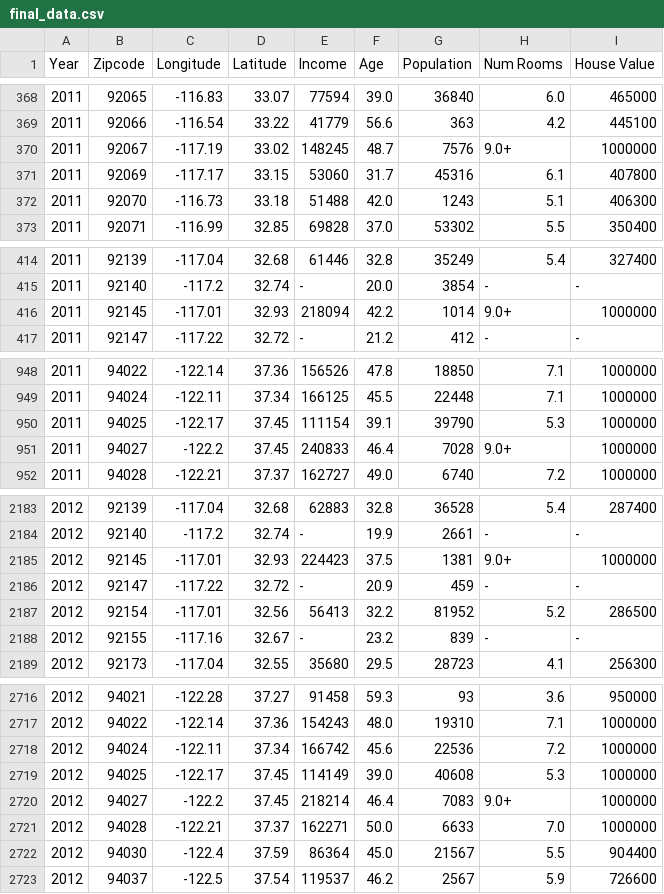
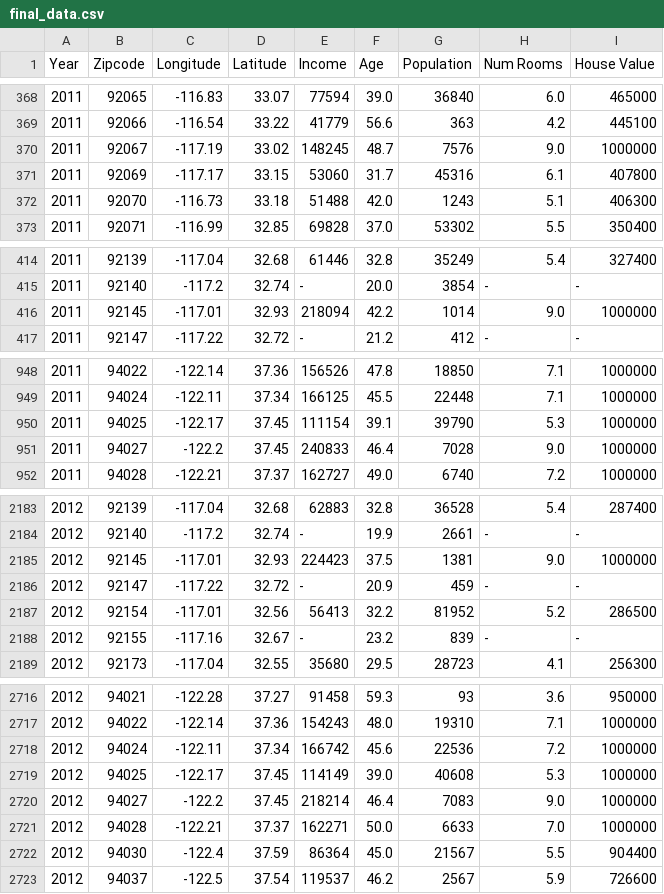
Before and after one commit to Jcho114/Bitcamp-Project-New-2, a CSV file: machine-learning/final_data.csv, drawn as a sheet; only a part is shown, gaps mark what is left out; the diff covers the shown part only.

```diff
--- a/machine-learning/final_data.csv
+++ b/machine-learning/final_data.csv
@@ -369,3 +369,3 @@ Year,Zipcode,Longitude,Latitude,Income,Age,Population,Num Rooms,House Value
 2011,92066,-116.54,33.22,41779,56.6,363,4.2,445100
-2011,92067,-117.19,33.02,148245,48.7,7576,9.0+,1000000
+2011,92067,-117.19,33.02,148245,48.7,7576,9.0,1000000
 2011,92069,-117.17,33.15,53060,31.7,45316,6.1,407800
@@ -415,3 +415,3 @@ Year,Zipcode,Longitude,Latitude,Income,Age,Population,Num Rooms,House Value
 2011,92140,-117.2,32.74,-,20.0,3854,-,-
-2011,92145,-117.01,32.93,218094,42.2,1014,9.0+,1000000
+2011,92145,-117.01,32.93,218094,42.2,1014,9.0,1000000
 2011,92147,-117.22,32.72,-,21.2,412,-,-
@@ -950,3 +950,3 @@ Year,Zipcode,Longitude,Latitude,Income,Age,Population,Num Rooms,House Value
 2011,94025,-122.17,37.45,111154,39.1,39790,5.3,1000000
-2011,94027,-122.2,37.45,240833,46.4,7028,9.0+,1000000
+2011,94027,-122.2,37.45,240833,46.4,7028,9.0,1000000
 2011,94028,-122.21,37.37,162727,49.0,6740,7.2,1000000
@@ -2184,3 +2184,3 @@ Year,Zipcode,Longitude,Latitude,Income,Age,Population,Num Rooms,House Value
 2012,92140,-117.2,32.74,-,19.9,2661,-,-
-2012,92145,-117.01,32.93,224423,37.5,1381,9.0+,1000000
+2012,92145,-117.01,32.93,224423,37.5,1381,9.0,1000000
 2012,92147,-117.22,32.72,-,20.9,459,-,-
@@ -2719,3 +2719,3 @@ Year,Zipcode,Longitude,Latitude,Income,Age,Population,Num Rooms,House Value
 2012,94025,-122.17,37.45,114149,39.0,40608,5.3,1000000
-2012,94027,-122.2,37.45,218214,46.4,7083,9.0+,1000000
+2012,94027,-122.2,37.45,218214,46.4,7083,9.0,1000000
 2012,94028,-122.21,37.37,162271,50.0,6633,7.0,1000000
```
Also changed, not shown: 3 edited cells elsewhere in this file, 2 other files.
